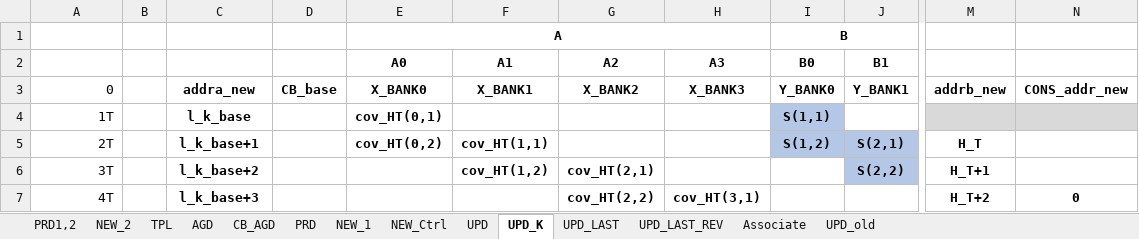
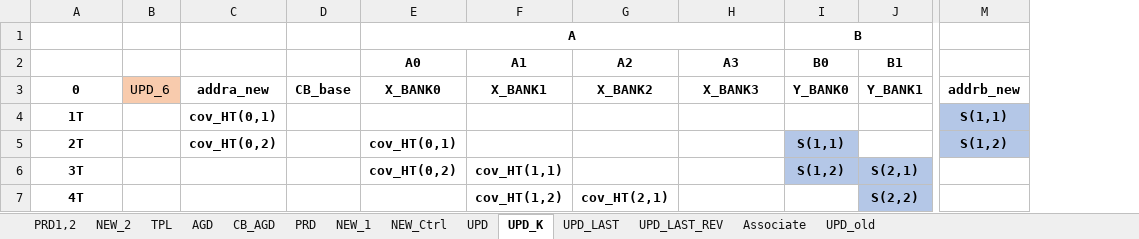
Before and after one commit to olokevin/EKF-SLAM-RTL, an Excel workbook: EKF-SLAM时序图.xlsx, sheet UPD_K, drawn as a sheet; only a part is shown, gaps mark what is left out; values as stored, in another font and other column widths than the file's, no borders; removed rows and columns are numbered as before the commit, all else as after; the diff covers the shown part only; the diff names each change by its address in the sheet, - before the commit and + after, or states it on an @@ line.

```diff
--- a/EKF-SLAM时序图.xlsx (sheet UPD_K)
+++ b/EKF-SLAM时序图.xlsx (sheet UPD_K)
-column B, empty
+column B, row 3: UPD_6
-column M, rows 3-7: addrb_new |  | H_T | H_T+1 | H_T+2
-column N, rows 3-7: CONS_addr_new |  |  |  | 0
+column M, rows 3-5: addrb_new | S(1,1) | S(1,2)
@@ A3:A7 bold: off → on, alignment: right → center @@
-C4: l_k_base
+C4: cov_HT(0,1)
-E4 (A): cov_HT(0,1)
+E4 (A): (empty)
-I4 (B): S(1,1)
+I4 (B): (empty)
-I4 fill: #B4C7E7
+I4 fill: none
-C5: l_k_base+1
+C5: cov_HT(0,2)
-E5 (A): cov_HT(0,2)
+E5 (A): cov_HT(0,1)
-F5: cov_HT(1,1)
+F5: (empty)
-I5 (B): S(1,2)
+I5 (B): S(1,1)
-J5: S(2,1)
+J5: (empty)
-J5 fill: #B4C7E7
+J5 fill: none
-C6: l_k_base+2
+C6: (empty)
-E6 (A): (empty)
+E6 (A): cov_HT(0,2)
-F6: cov_HT(1,2)
+F6: cov_HT(1,1)
-G6: cov_HT(2,1)
+G6: (empty)
-I6 (B): (empty)
+I6 (B): S(1,2)
-I6 fill: none
+I6 fill: #B4C7E7
-J6: S(2,2)
+J6: S(2,1)
-C7: l_k_base+3
+C7: (empty)
-F7: (empty)
+F7: cov_HT(1,2)
-G7: cov_HT(2,2)
+G7: cov_HT(2,1)
-H7: cov_HT(3,1)
+H7: (empty)
-J7: (empty)
+J7: S(2,2)
-J7 fill: none
+J7 fill: #B4C7E7
```
Also changed, not shown: 77 edited cells and cell formats elsewhere in this sheet, sheet NEW_Ctrl, sheet PRD, sheet UPD, EKF-SLAMv5.0运算统计.xlsx, 3 other files.
